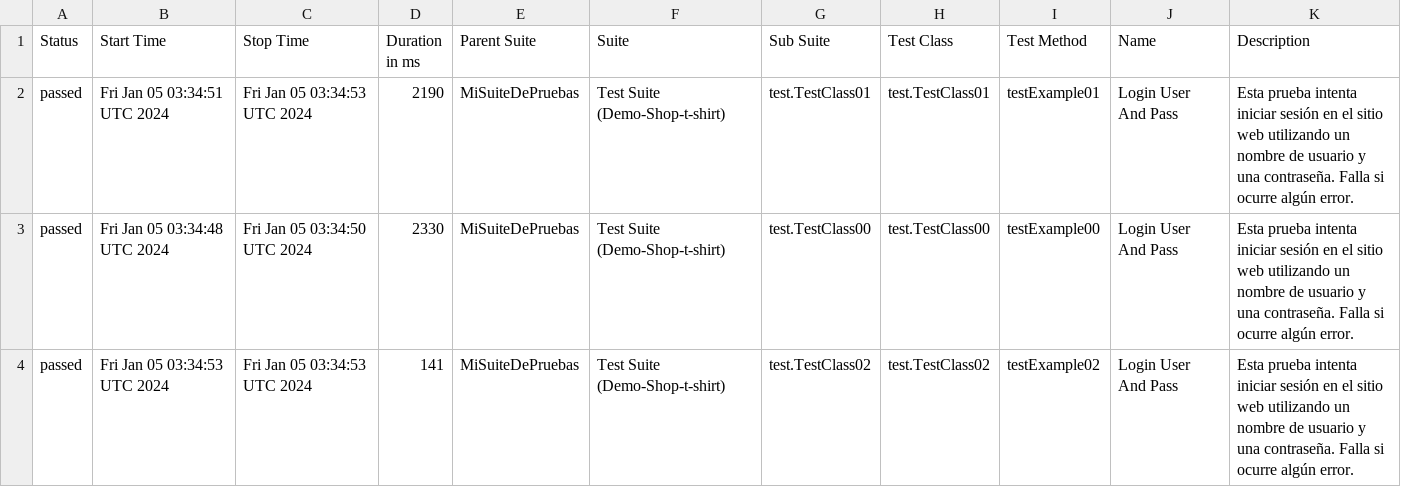
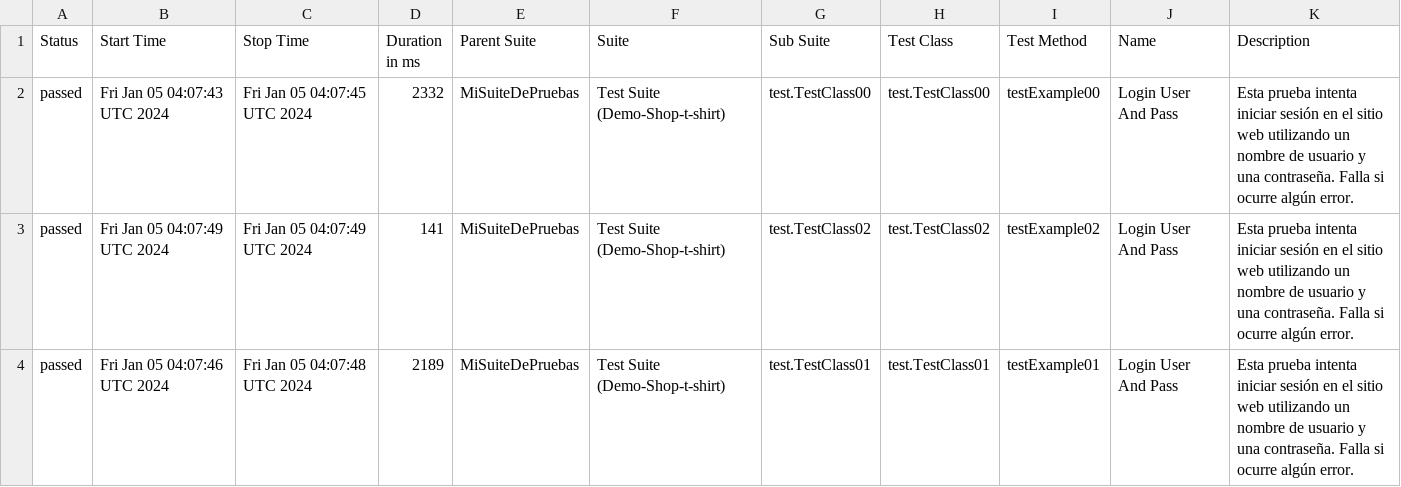
Before and after one commit to rcampos09/SeleniumDonTester, a CSV file: data/suites.csv, drawn as a sheet.

```diff
--- a/data/suites.csv
+++ b/data/suites.csv
@@ -1,4 +1,4 @@
 "Status","Start Time","Stop Time","Duration in ms","Parent Suite","Suite","Sub Suite","Test Class","Test Method","Name","Description"
-"passed","Fri Jan 05 03:34:51 UTC 2024","Fri Jan 05 03:34:53 UTC 2024","2190","MiSuiteDePruebas","Test Suite (Demo-Shop-t-shirt)","test.TestClass01","test.TestClass01","testExample01","Login User And Pass","Esta prueba intenta iniciar sesión en el sitio web utilizando un nombre de usuario y una contraseña. Falla si ocurre algún error."
-"passed","Fri Jan 05 03:34:48 UTC 2024","Fri Jan 05 03:34:50 UTC 2024","2330","MiSuiteDePruebas","Test Suite (Demo-Shop-t-shirt)","test.TestClass00","test.TestClass00","testExample00","Login User And Pass","Esta prueba intenta iniciar sesión en el sitio web utilizando un nombre de usuario y una contraseña. Falla si ocurre algún error."
-"passed","Fri Jan 05 03:34:53 UTC 2024","Fri Jan 05 03:34:53 UTC 2024","141","MiSuiteDePruebas","Test Suite (Demo-Shop-t-shirt)","test.TestClass02","test.TestClass02","testExample02","Login User And Pass","Esta prueba intenta iniciar sesión en el sitio web utilizando un nombre de usuario y una contraseña. Falla si ocurre algún error."
+"passed","Fri Jan 05 04:07:43 UTC 2024","Fri Jan 05 04:07:45 UTC 2024","2332","MiSuiteDePruebas","Test Suite (Demo-Shop-t-shirt)","test.TestClass00","test.TestClass00","testExample00","Login User And Pass","Esta prueba intenta iniciar sesión en el sitio web utilizando un nombre de usuario y una contraseña. Falla si ocurre algún error."
+"passed","Fri Jan 05 04:07:49 UTC 2024","Fri Jan 05 04:07:49 UTC 2024","141","MiSuiteDePruebas","Test Suite (Demo-Shop-t-shirt)","test.TestClass02","test.TestClass02","testExample02","Login User And Pass","Esta prueba intenta iniciar sesión en el sitio web utilizando un nombre de usuario y una contraseña. Falla si ocurre algún error."
+"passed","Fri Jan 05 04:07:46 UTC 2024","Fri Jan 05 04:07:48 UTC 2024","2189","MiSuiteDePruebas","Test Suite (Demo-Shop-t-shirt)","test.TestClass01","test.TestClass01","testExample01","Login User And Pass","Esta prueba intenta iniciar sesión en el sitio web utilizando un nombre de usuario y una contraseña. Falla si ocurre algún error."
```
Also changed, not shown: 19 other files.
